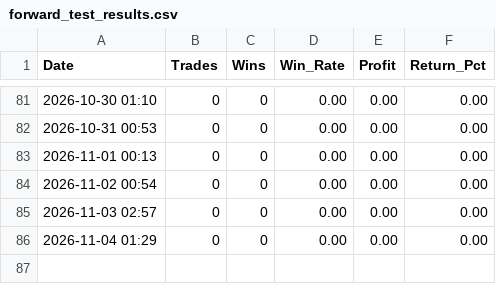
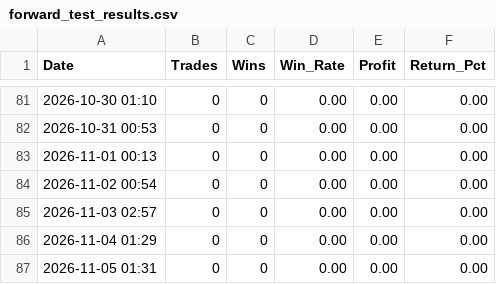
Before and after one commit to trading-bojan-strategy/bojan-forward-test, a CSV file: forward_test_results.csv, drawn as a sheet; only a part is shown, gaps mark what is left out.

```diff
--- a/forward_test_results.csv
+++ b/forward_test_results.csv
@@ -86 +86,2 @@ Date,Trades,Wins,Win_Rate,Profit,Return_Pct
 2026-11-04 01:29,0,0,0.00,0.00,0.00
+2026-11-05 01:31,0,0,0.00,0.00,0.00
```
